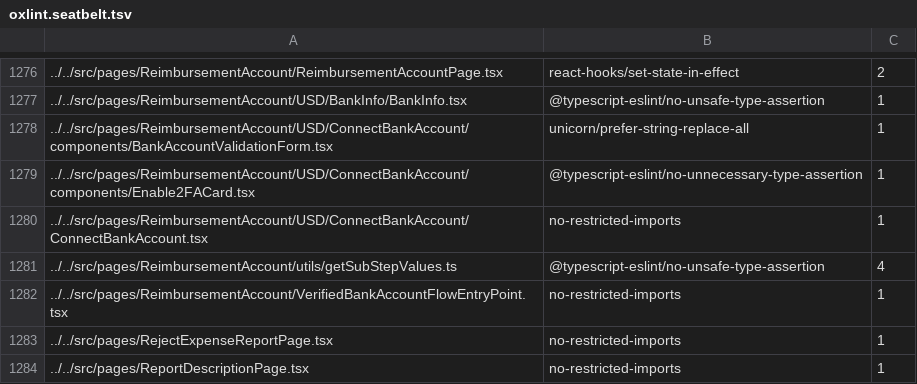
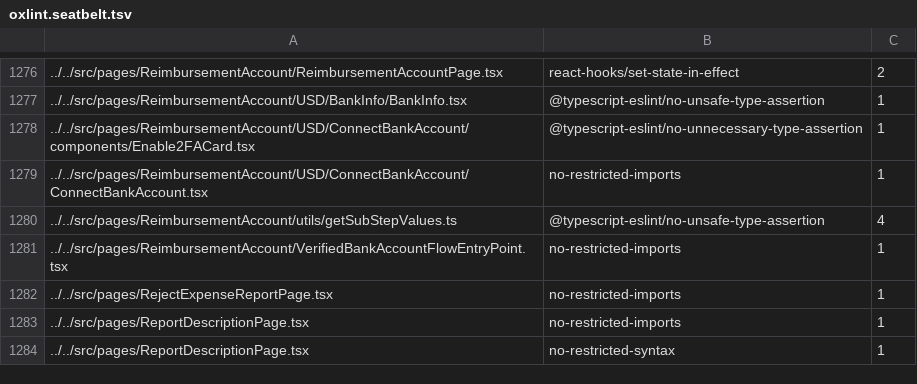
Before and after one commit to software-mansion-labs/expensify-app-fork, a TSV file: config/oxlint/oxlint.seatbelt.tsv, drawn as a sheet; only a part is shown, gaps mark what is left out; the shorter side is filled out with more unchanged rows; the diff names each change by its address in the sheet, - before the commit and + after, or states it on an @@ line.

Commit message:
Move the USD bank account validation form to a DynamicForm schema
The three micro-deposit amounts of a pending USD bank account are now a
one-page DynamicForm schema with amount fields, without a confirmation
page. The amounts are trimmed and joined into the same validate code and
sent with validateBankAccount with the same params as before. The max
attempts message, the "Finish via chat" card and the state branching of
ConnectBankAccount stay. DynamicForm can now name the last page's button,
so it still reads "Validate". The hand-written form, its UI test and the
input length constant only it used are removed.

```diff
--- a/config/oxlint/oxlint.seatbelt.tsv
+++ b/config/oxlint/oxlint.seatbelt.tsv
-row 1278: ../../src/pages/ReimbursementAccount/USD/ConnectBankAccount/components/BankAccountValidationForm.tsx | unicorn/prefer-string-replace-all | 1
```
Also changed, not shown: 9 other files.
